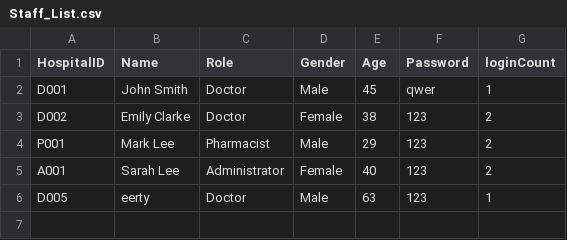
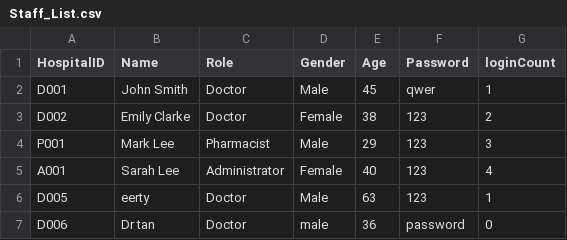
Before and after one commit to AlasamAkkit/SC2002-project, a CSV file: Staff_List.csv, drawn as a sheet.

```diff
--- a/Staff_List.csv
+++ b/Staff_List.csv
@@ -3,4 +3,5 @@ D001,John Smith,Doctor,Male,45,qwer,1
 D002,Emily Clarke,Doctor,Female,38,123,2
-P001,Mark Lee,Pharmacist,Male,29,123,2
-A001,Sarah Lee,Administrator,Female,40,123,2
+P001,Mark Lee,Pharmacist,Male,29,123,3
+A001,Sarah Lee,Administrator,Female,40,123,4
 D005,eerty,Doctor,Male,63,123,1
+D006,Dr tan,Doctor,male,36,password,0
```
Also changed, not shown: Patient_List.csv, 1 other file.
